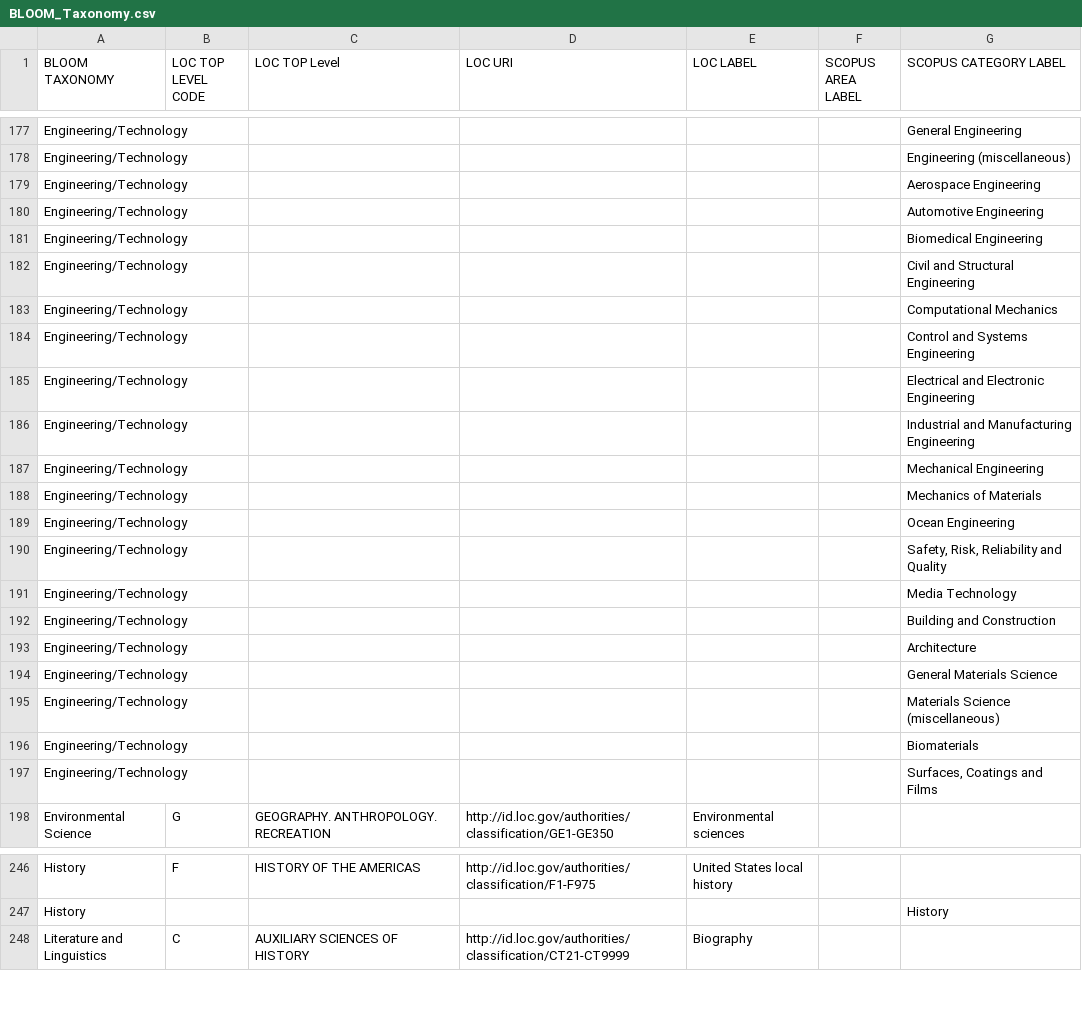
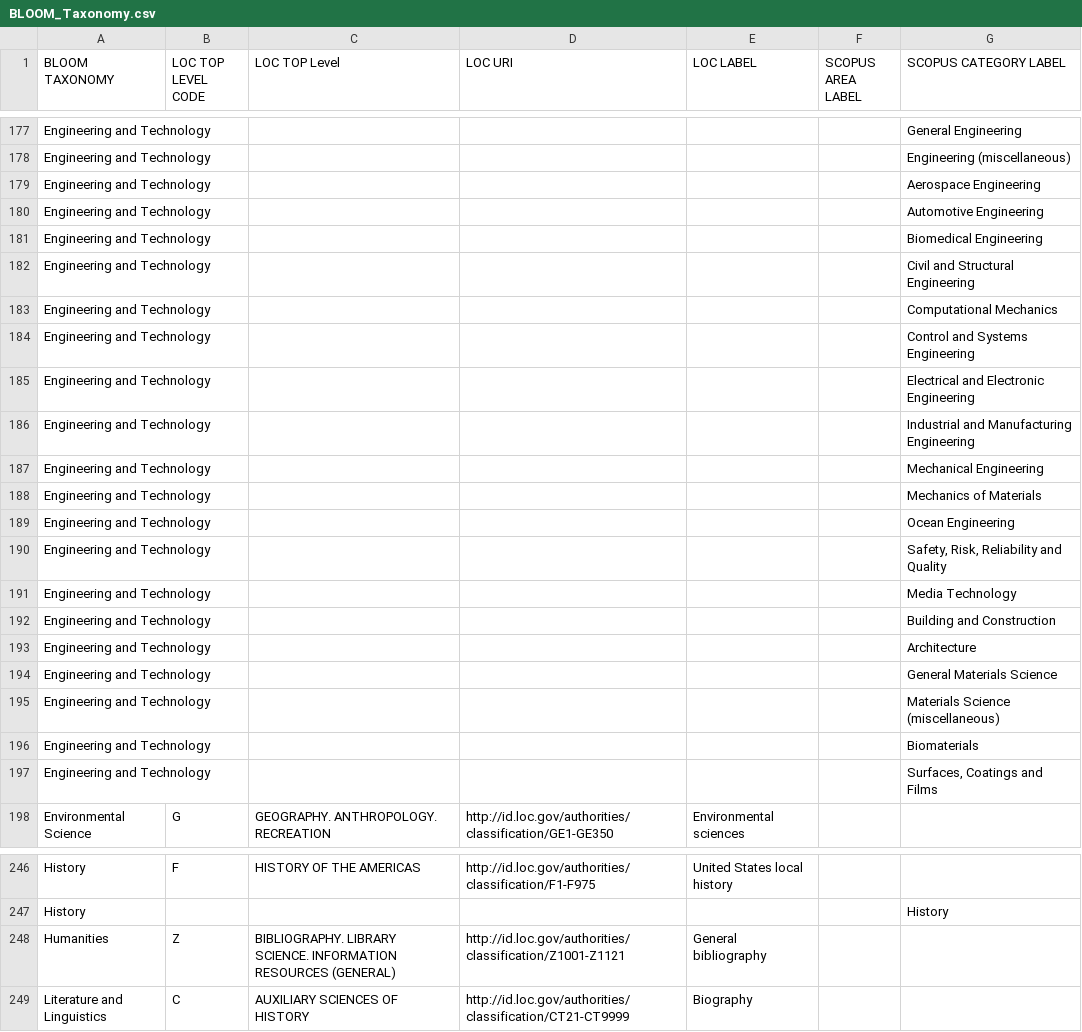
Before and after one commit to open-sci/2025-2026, a CSV file: bloom/disciplinary_flow/BLOOM_Taxonomy/BLOOM_Taxonomy.csv, drawn as a sheet; only a part is shown, gaps mark what is left out; the diff covers the shown part only; the diff names each change by its address in the sheet, - before the commit and + after, or states it on an @@ line.

```diff
--- a/bloom/disciplinary_flow/BLOOM_Taxonomy/BLOOM_Taxonomy.csv
+++ b/bloom/disciplinary_flow/BLOOM_Taxonomy/BLOOM_Taxonomy.csv
-A177:A197 (BLOOM TAXONOMY): Engineering/Technology
+A177:A197 (BLOOM TAXONOMY): Engineering and Technology
+row 248: Humanities | Z | BIBLIOGRAPHY. LIBRARY SCIENCE. INFORMATION RESOURCES (GENERAL) | http://id.loc.gov/authorities/classification/Z1001-Z1121 | General bibliography
```
Also changed, not shown: 1 removed row and 27 edited cells elsewhere in this file, 3 other files.
